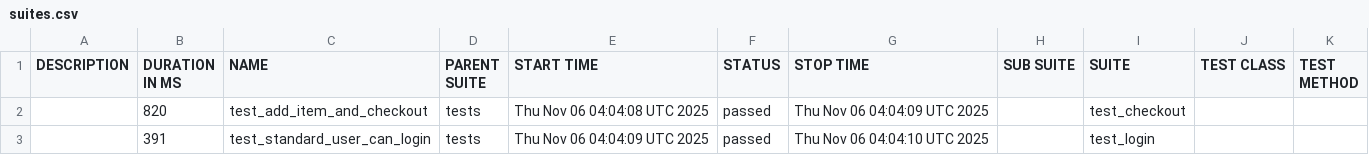
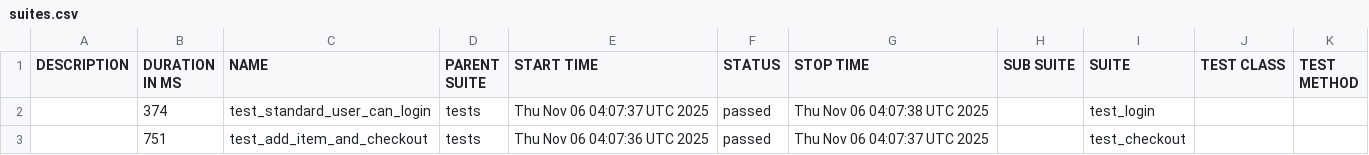
Before and after one commit to Somatori/web_taf_python_pytest_playwright, a CSV file: data/suites.csv, drawn as a sheet.

```diff
--- a/data/suites.csv
+++ b/data/suites.csv
@@ -1,3 +1,3 @@
 "DESCRIPTION","DURATION IN MS","NAME","PARENT SUITE","START TIME","STATUS","STOP TIME","SUB SUITE","SUITE","TEST CLASS","TEST METHOD"
-"","820","test_add_item_and_checkout","tests","Thu Nov 06 04:04:08 UTC 2025","passed","Thu Nov 06 04:04:09 UTC 2025","","test_checkout","",""
-"","391","test_standard_user_can_login","tests","Thu Nov 06 04:04:09 UTC 2025","passed","Thu Nov 06 04:04:10 UTC 2025","","test_login","",""
+"","374","test_standard_user_can_login","tests","Thu Nov 06 04:07:37 UTC 2025","passed","Thu Nov 06 04:07:38 UTC 2025","","test_login","",""
+"","751","test_add_item_and_checkout","tests","Thu Nov 06 04:07:36 UTC 2025","passed","Thu Nov 06 04:07:37 UTC 2025","","test_checkout","",""
```
Also changed, not shown: 18 other files.
